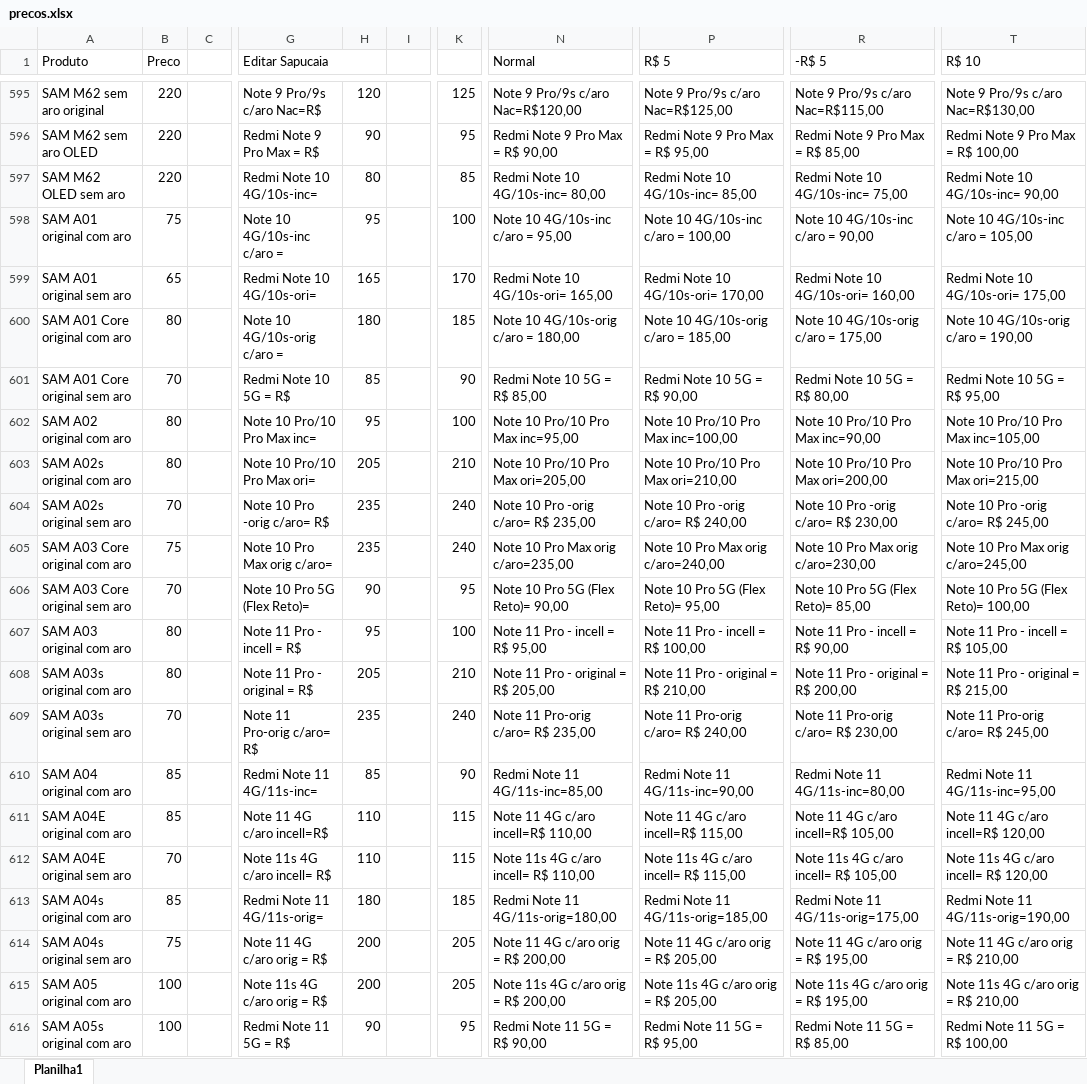
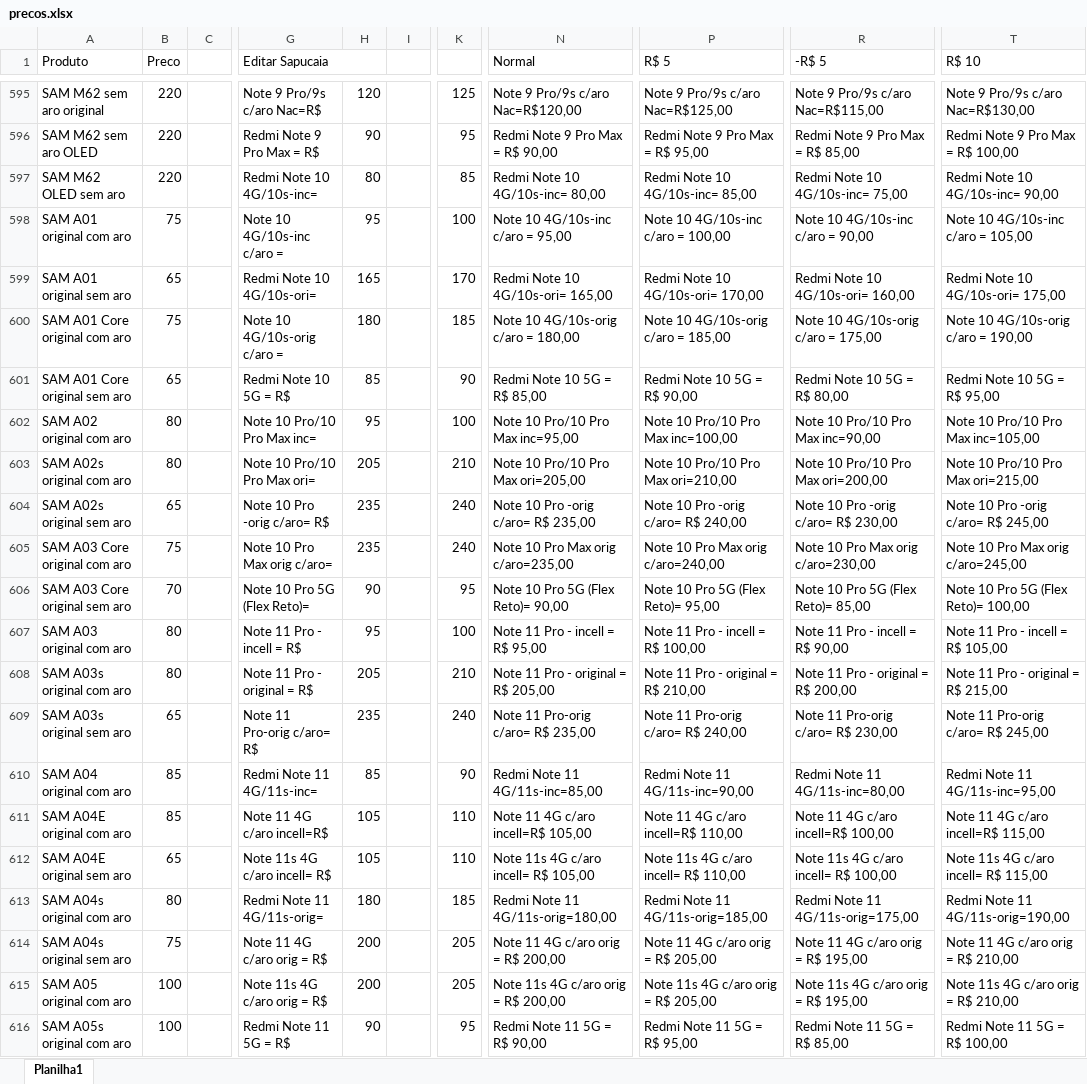
Before and after one commit to davidwcouto/bot_whats_NH, an Excel workbook: precos.xlsx, sheet Planilha1, drawn as a sheet; only a part is shown, gaps mark what is left out; values as stored, in another font and other column widths than the file's, no cell formats; conditional formats not drawn; the diff covers the shown part only; the diff names each change by its address in the sheet, - before the commit and + after, or states it on an @@ line.

```diff
--- a/precos.xlsx (sheet Planilha1)
+++ b/precos.xlsx (sheet Planilha1)
-B600 (Preco): 80
+B600 (Preco): 75
-B601 (Preco): 70
+B601 (Preco): 65
-B604 (Preco): 70
+B604 (Preco): 65
-B609 (Preco): 70
+B609 (Preco): 65
-H611:H612: 110
+H611:H612: 105
-K611:K612: 115
+K611:K612: 110
-N611 (Normal): Note 11 4G c/aro incell=R$ 110,00
+N611 (Normal): Note 11 4G c/aro incell=R$ 105,00
-P611 (R$ 5): Note 11 4G c/aro incell=R$ 115,00
+P611 (R$ 5): Note 11 4G c/aro incell=R$ 110,00
-R611 (-R$ 5): Note 11 4G c/aro incell=R$ 105,00
+R611 (-R$ 5): Note 11 4G c/aro incell=R$ 100,00
-T611 (R$ 10): Note 11 4G c/aro incell=R$ 120,00
+T611 (R$ 10): Note 11 4G c/aro incell=R$ 115,00
-B612 (Preco): 70
+B612 (Preco): 65
-N612 (Normal): Note 11s 4G c/aro incell= R$ 110,00
+N612 (Normal): Note 11s 4G c/aro incell= R$ 105,00
-P612 (R$ 5): Note 11s 4G c/aro incell= R$ 115,00
+P612 (R$ 5): Note 11s 4G c/aro incell= R$ 110,00
-R612 (-R$ 5): Note 11s 4G c/aro incell= R$ 105,00
+R612 (-R$ 5): Note 11s 4G c/aro incell= R$ 100,00
-T612 (R$ 10): Note 11s 4G c/aro incell= R$ 120,00
+T612 (R$ 10): Note 11s 4G c/aro incell= R$ 115,00
-B613 (Preco): 85
+B613 (Preco): 80
```
Also changed, not shown: 337 edited cells elsewhere in this sheet, cell formats.
